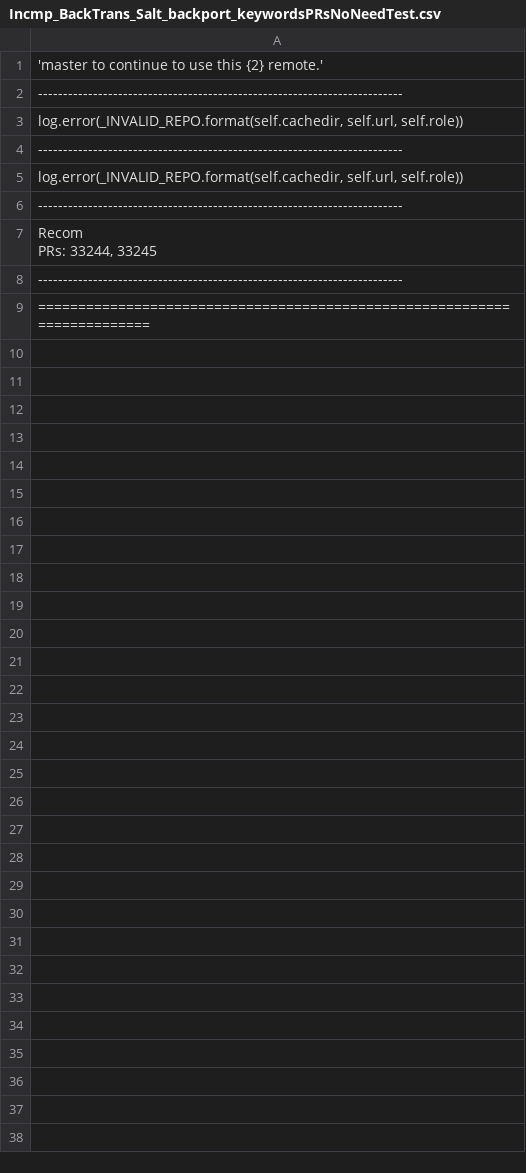
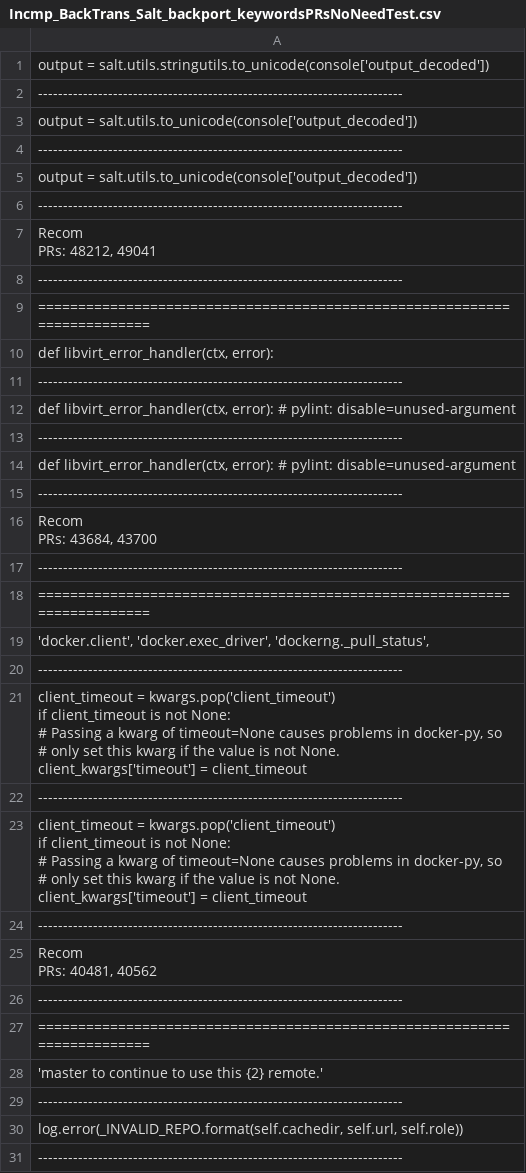
Before and after one commit to joydeba/BackSlice, a CSV file: slicerOutput/Incmp_BackTrans_Salt_backport_keywordsPRsNoNeedTest.csv, drawn as a sheet; only a part is shown; the shorter side is filled out with more unchanged rows; ↵ is a line break in a cell; the diff names each change by its address in the sheet, - before the commit and + after, or states it on an @@ line.

Commit message:
Running for Salt

```diff
--- a/slicerOutput/Incmp_BackTrans_Salt_backport_keywordsPRsNoNeedTest.csv
+++ b/slicerOutput/Incmp_BackTrans_Salt_backport_keywordsPRsNoNeedTest.csv
+row 1: output = salt.utils.stringutils.to_unicode(console['output_decoded'])
+row 2: -------------------------------------------------------------------------
+row 3: output = salt.utils.to_unicode(console['output_decoded'])
+row 4: -------------------------------------------------------------------------
+row 5: output = salt.utils.to_unicode(console['output_decoded'])
+row 6: -------------------------------------------------------------------------
+row 7: Recom ↵ PRs: 48212, 49041
+row 8: -------------------------------------------------------------------------
+row 9: =========================================================================
+row 10: def libvirt_error_handler(ctx, error):
+row 11: -------------------------------------------------------------------------
+row 12: def libvirt_error_handler(ctx, error): # pylint: disable=unused-argument
+row 13: -------------------------------------------------------------------------
+row 14: def libvirt_error_handler(ctx, error): # pylint: disable=unused-argument
+row 15: -------------------------------------------------------------------------
+row 16: Recom ↵ PRs: 43684, 43700
+row 17: -------------------------------------------------------------------------
+row 18: =========================================================================
+row 19: 'docker.client', 'docker.exec_driver', 'dockerng._pull_status',
+row 20: -------------------------------------------------------------------------
+row 21: client_timeout = kwargs.pop('client_timeout') ↵ if client_timeout is not None: ↵ # Passing a kwarg of timeout=None causes problems in docker-py, so ↵ # only set this kwarg if the value is not None. ↵ client_kwargs['timeout'] = client_timeout
+row 22: -------------------------------------------------------------------------
+row 23: client_timeout = kwargs.pop('client_timeout') ↵ if client_timeout is not None: ↵ # Passing a kwarg of timeout=None causes problems in docker-py, so ↵ # only set this kwarg if the value is not None. ↵ client_kwargs['timeout'] = client_timeout
+row 24: -------------------------------------------------------------------------
+row 25: Recom ↵ PRs: 40481, 40562
+row 26: -------------------------------------------------------------------------
+row 27: =========================================================================
```
Also changed, not shown: 2 other files.
